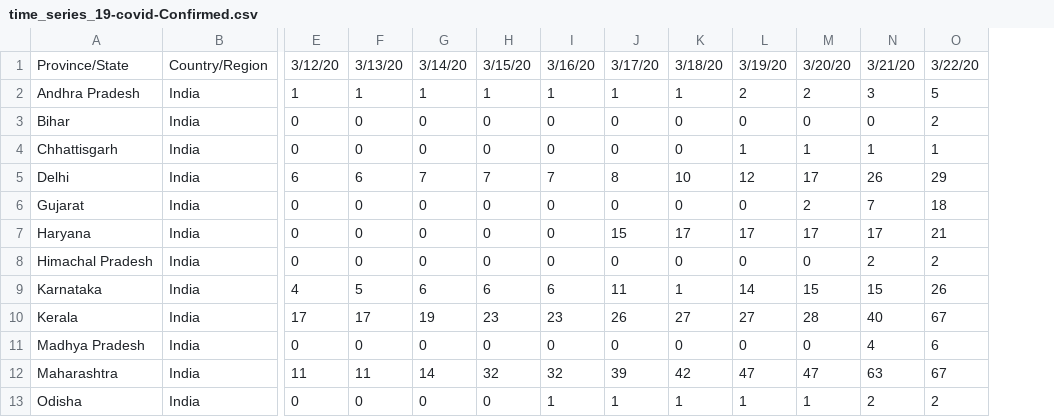
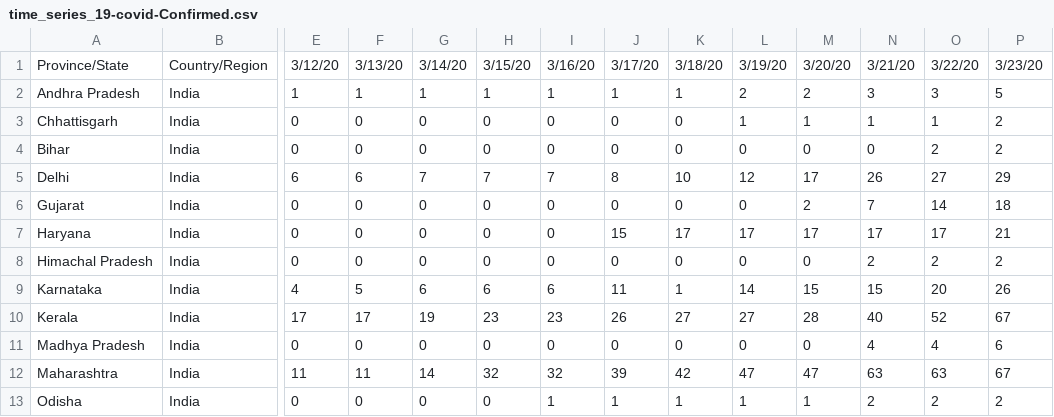
Before and after one commit to ajayprashanth36/covid19-india, a CSV file: csse_covid_19_data/csse_covid_19_time_series/time_series_19-covid-Confirmed.csv, drawn as a sheet; only a part is shown, gaps mark what is left out; removed rows and columns are numbered as before the commit, all else as after; rows hold the shown columns only; the diff names each change by its address in the sheet, - before the commit and + after, or states it on an @@ line.

Commit message:
Update time_series_19-covid-Confirmed.csv

```diff
--- a/csse_covid_19_data/csse_covid_19_time_series/time_series_19-covid-Confirmed.csv
+++ b/csse_covid_19_data/csse_covid_19_time_series/time_series_19-covid-Confirmed.csv
+column O, rows 1-2: 3/22/20 | 3; rows 4-13: 2 | 27 | 14 | 17 | 2 | 20 | 52 | 4 | 63 | 2
-P1: 3/22/20
+P1: 3/23/20
+row 3: Chhattisgarh | India | 0 | 0 | 0 | 0 | 0 | 0 | 0 | 1 | 1 | 1 | 1 | 2
-row 4: Chhattisgarh | India | 0 | 0 | 0 | 0 | 0 | 0 | 0 | 1 | 1 | 1 | 1
```
